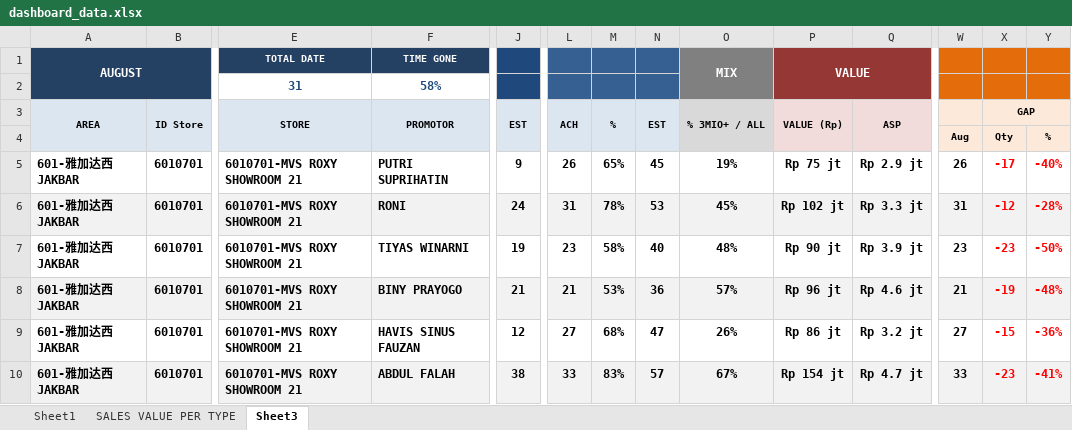
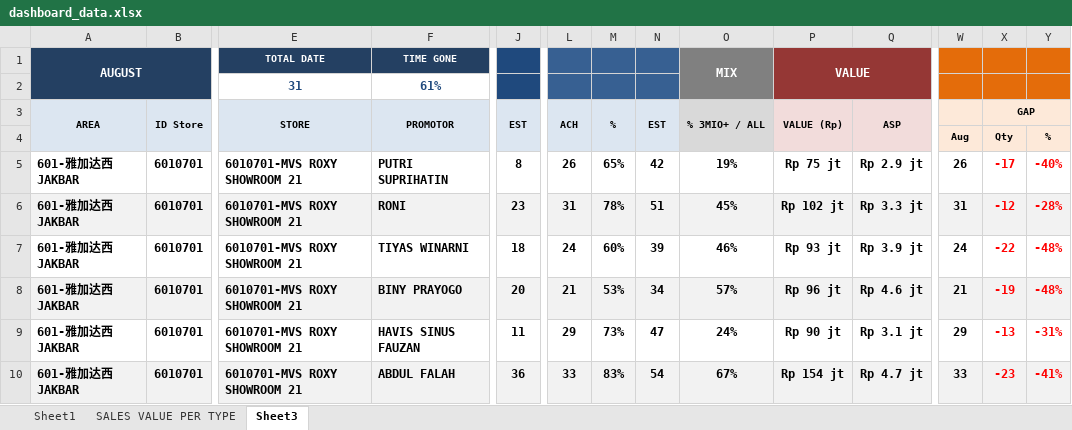
Before and after one commit to vivo-Store-bkj/Store-Performance-Dashboard, an Excel workbook: source/dashboard_data.xlsx, sheet Sheet3, drawn as a sheet; only a part is shown, gaps mark what is left out; values as stored, in another font and other column widths than the file's, no borders; removed rows and columns are numbered as before the commit, all else as after; rows hold the shown columns only; the diff covers the shown part only; the diff names each change by its address in the sheet, - before the commit and + after, or states it on an @@ line.

```diff
--- a/source/dashboard_data.xlsx (sheet Sheet3)
+++ b/source/dashboard_data.xlsx (sheet Sheet3)
-row 2:  |  | 31 | 58%
+row 2:  |  | 31 | 61%
-J5: 9
+J5: 8
-N5: 45
+N5: 42
-J6: 24
+J6: 23
-N6: 53
+N6: 51
-J7: 19
+J7: 18
-L7: 23
+L7: 24
-M7: 58%
+M7: 60%
-N7: 40
+N7: 39
-O7: 48%
+O7: 46%
-P7: Rp 90 jt
+P7: Rp 93 jt
-W7: 23
+W7: 24
-X7: -23
+X7: -22
-Y7: -50%
+Y7: -48%
-J8: 21
+J8: 20
-N8: 36
+N8: 34
-J9: 12
+J9: 11
-L9: 27
+L9: 29
-M9: 68%
+M9: 73%
-O9: 26%
+O9: 24%
-P9: Rp 86 jt
+P9: Rp 90 jt
-Q9: Rp 3.2 jt
+Q9: Rp 3.1 jt
-W9: 27
+W9: 29
-X9: -15
+X9: -13
-Y9: -36%
+Y9: -31%
-J10: 38
+J10: 36
-N10: 57
+N10: 54
```
Also changed, not shown: 1 added row, 1 removed row, 661 edited cells and cell formats elsewhere in this sheet, sheet Sheet1, sheet SALES VALUE PER TYPE.
